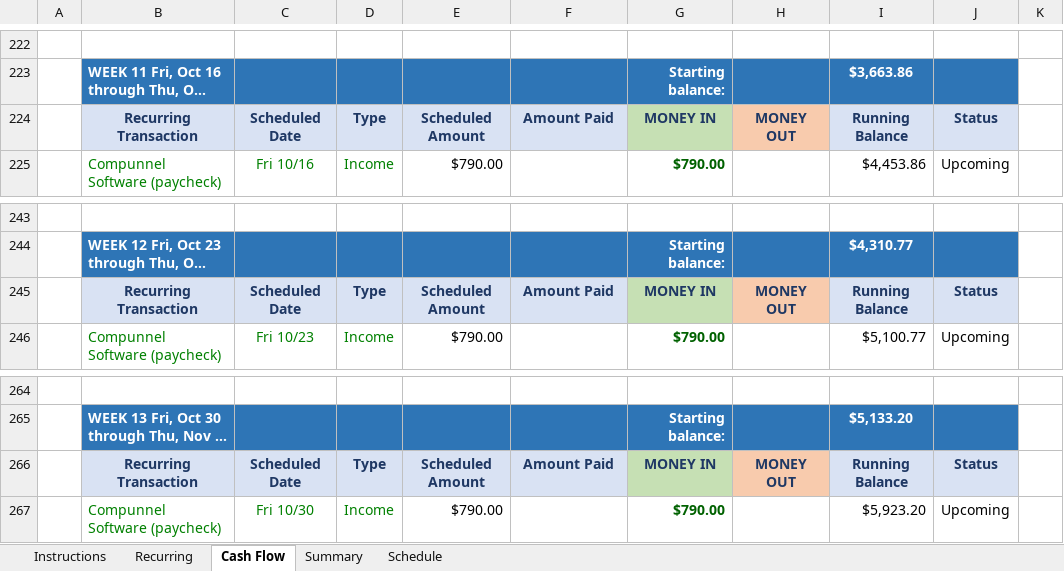
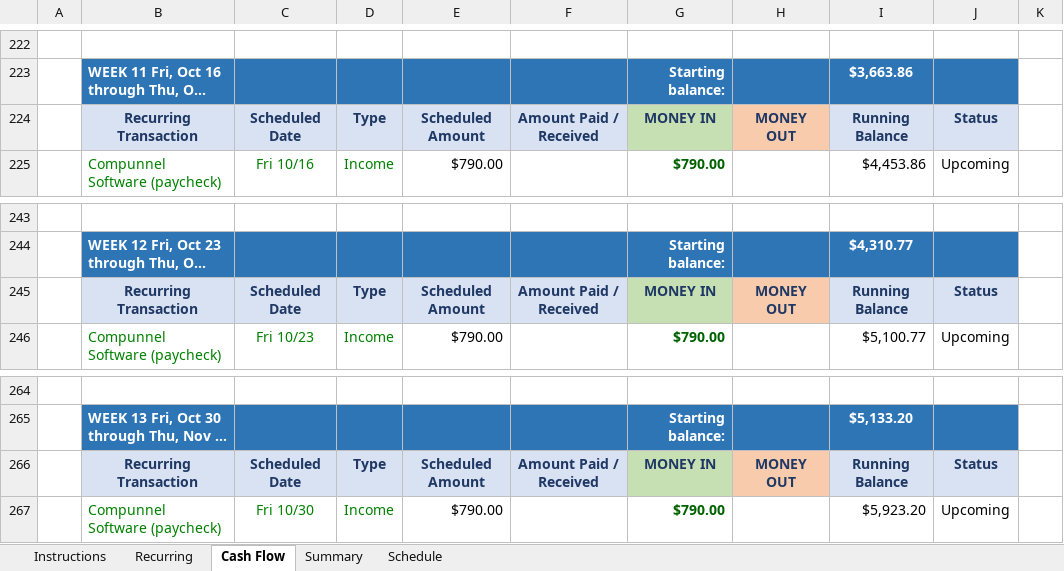
Before and after one commit to NBiryukov25/Budget, an Excel workbook: Weekly_Cash_Flow_Survival.xlsx, sheet Cash Flow, drawn as a sheet; only a part is shown, gaps mark what is left out; long unchanged cells end in …; values as stored, in another font and other column widths than the file's, no borders; conditional formats not drawn; the diff covers the shown part only; the diff names each change by its address in the sheet, - before the commit and + after, or states it on an @@ line.

```diff
--- a/Weekly_Cash_Flow_Survival.xlsx (sheet Cash Flow)
+++ b/Weekly_Cash_Flow_Survival.xlsx (sheet Cash Flow)
-F224: Amount Paid
+F224: Amount Paid / Received
-F245: Amount Paid
+F245: Amount Paid / Received
-F266: Amount Paid
+F266: Amount Paid / Received
```
Also changed, not shown: 10 edited cells elsewhere in this sheet, sheet Instructions, formulas that keep their value, 1 other file.
